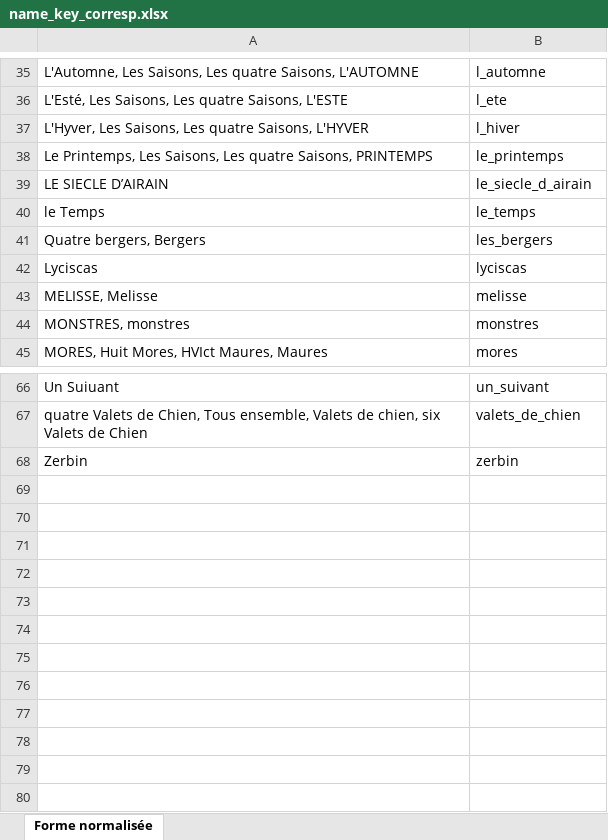
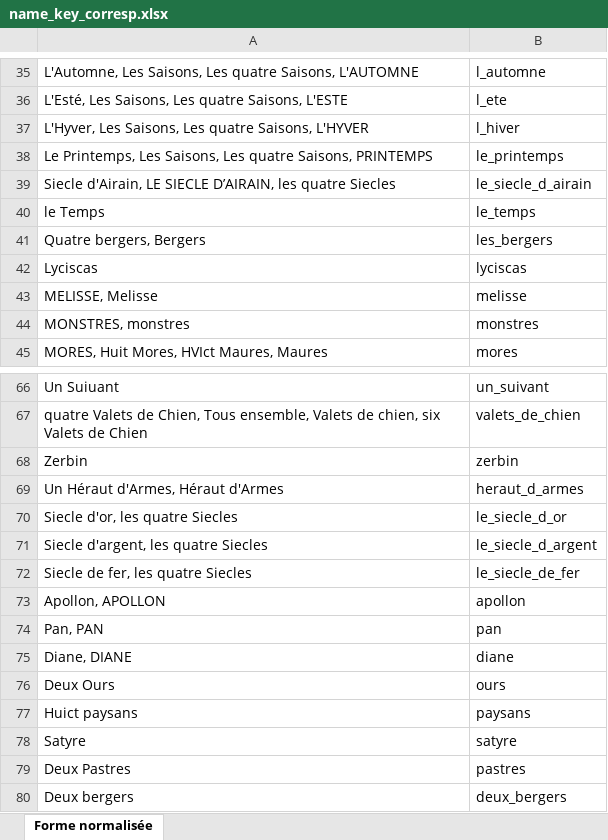
Before and after one commit to fetes17/merveilles17, an Excel workbook: index/name_key_corresp.xlsx, sheet Forme normalisée, drawn as a sheet; only a part is shown, gaps mark what is left out; values as stored, in another font and other column widths than the file's, no borders; the diff names each change by its address in the sheet, - before the commit and + after, or states it on an @@ line.

Commit message:
Update name_key_corresp.xlsx

```diff
--- a/index/name_key_corresp.xlsx (sheet Forme normalisée)
+++ b/index/name_key_corresp.xlsx (sheet Forme normalisée)
-A39: LE SIECLE D’AIRAIN
+A39: Siecle d'Airain, LE SIECLE D’AIRAIN, les quatre Siecles
+row 69: Un Héraut d'Armes, Héraut d'Armes | heraut_d_armes
+row 70: Siecle d'or, les quatre Siecles | le_siecle_d_or
+row 71: Siecle d'argent, les quatre Siecles | le_siecle_d_argent
+row 72: Siecle de fer, les quatre Siecles | le_siecle_de_fer
+row 73: Apollon, APOLLON | apollon
+row 74: Pan, PAN | pan
+row 75: Diane, DIANE | diane
+row 76: Deux Ours | ours
+row 77: Huict paysans | paysans
+row 78: Satyre | satyre
+row 79: Deux Pastres | pastres
+row 80: Deux bergers | deux_bergers
```
